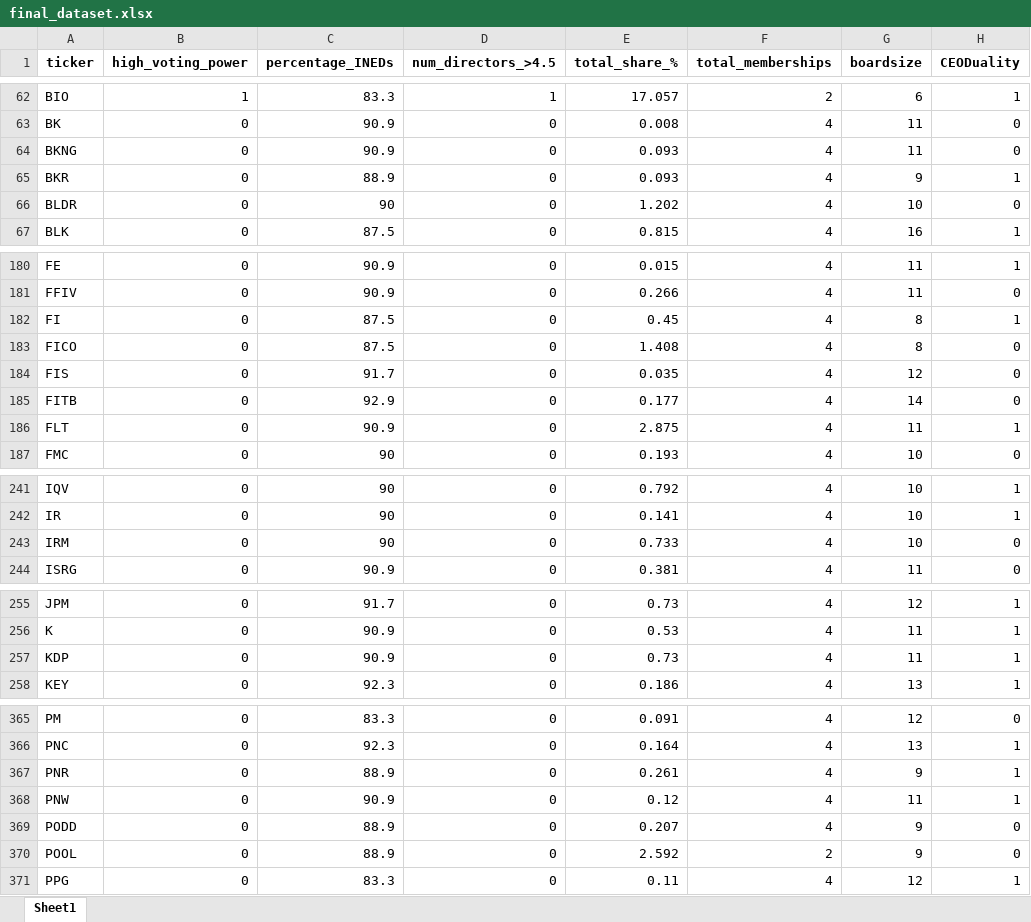
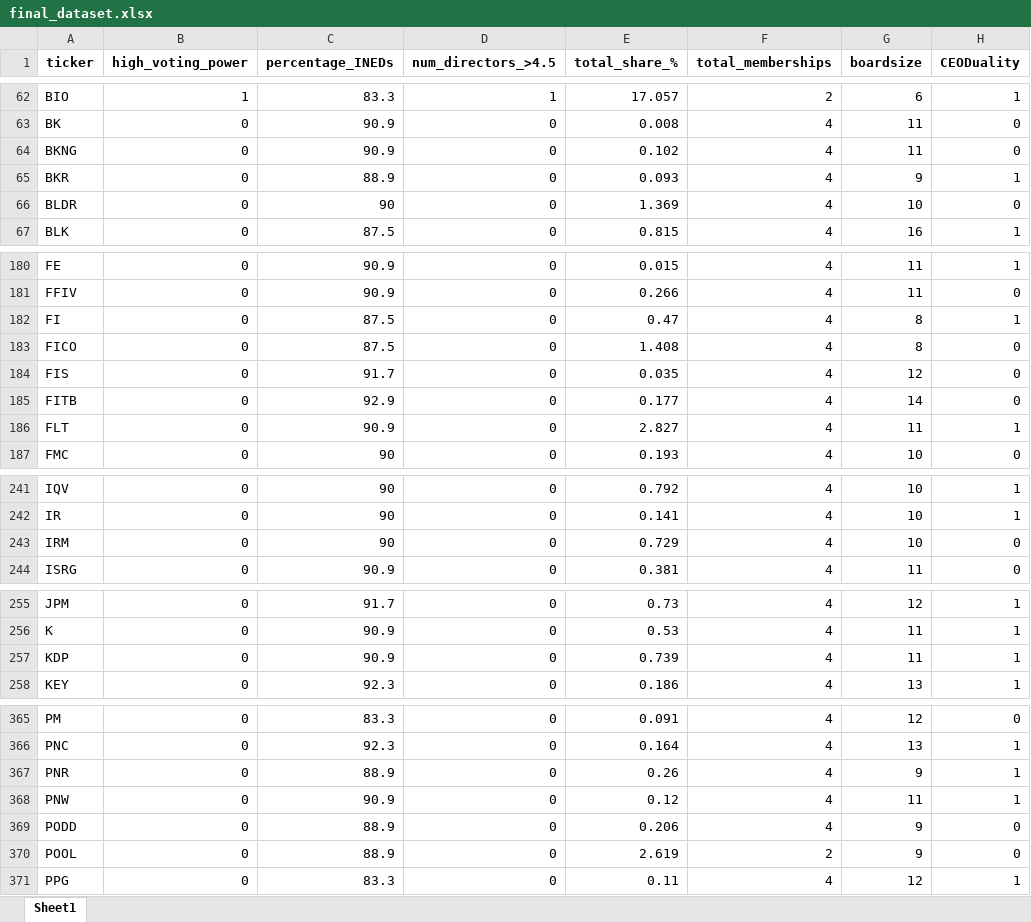
Before and after one commit to TobyWhittome/BoardDiversity_WRDS, an Excel workbook: final_dataset.xlsx, sheet Sheet1, drawn as a sheet; only a part is shown, gaps mark what is left out; values as stored, in another font and other column widths than the file's, no borders; the diff covers the shown part only; the diff names each change by its address in the sheet, - before the commit and + after, or states it on an @@ line.

```diff
--- a/final_dataset.xlsx (sheet Sheet1)
+++ b/final_dataset.xlsx (sheet Sheet1)
-E64 (total_share_%): 0.093
+E64 (total_share_%): 0.102
-E66 (total_share_%): 1.202
+E66 (total_share_%): 1.369
-E182 (total_share_%): 0.45
+E182 (total_share_%): 0.47
-E186 (total_share_%): 2.875
+E186 (total_share_%): 2.827
-E243 (total_share_%): 0.733
+E243 (total_share_%): 0.729
-E257 (total_share_%): 0.73
+E257 (total_share_%): 0.739
-E367 (total_share_%): 0.261
+E367 (total_share_%): 0.26
-E369 (total_share_%): 0.207
+E369 (total_share_%): 0.206
-E370 (total_share_%): 2.592
+E370 (total_share_%): 2.619
```
Also changed, not shown: 4 edited cells elsewhere in this sheet, 2 other files.
